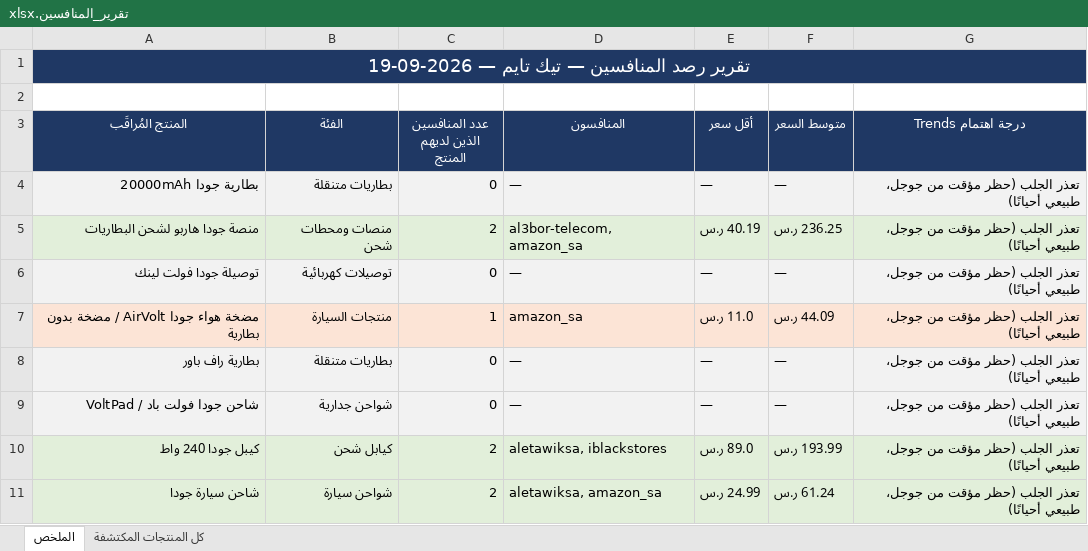
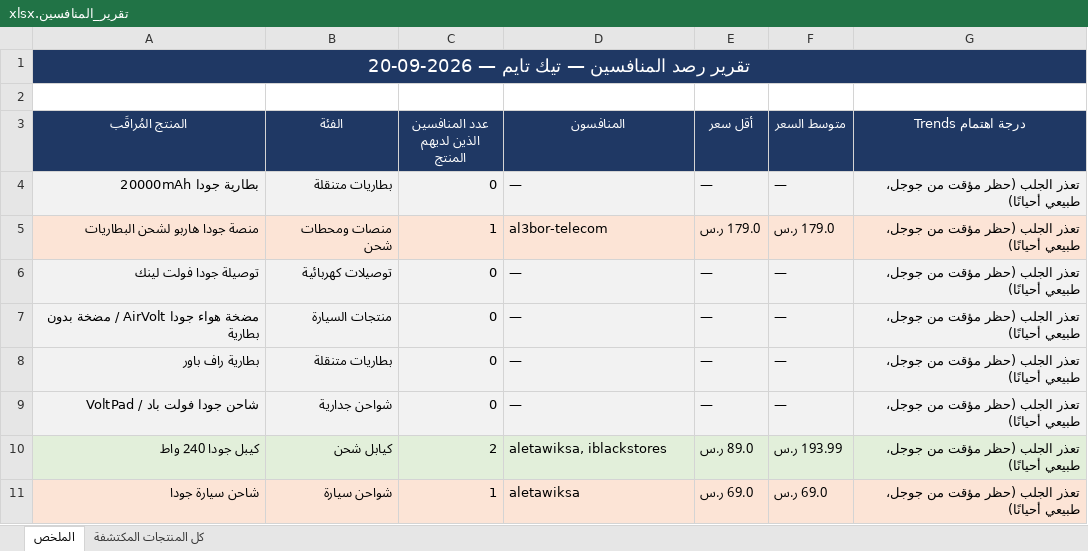
Before and after one commit to wael1997/techtime-market-data, an Excel workbook: data/تقرير_المنافسين.xlsx, sheet الملخص, drawn as a sheet; values as stored, in another font and other column widths than the file's, no borders; the diff names each change by its address in the sheet, - before the commit and + after, or states it on an @@ line.

Commit message:
تحديث بيانات المنافسين — 2026-09-20

```diff
--- a/data/تقرير_المنافسين.xlsx (sheet الملخص)
+++ b/data/تقرير_المنافسين.xlsx (sheet الملخص)
-A1 (المنتج المُراقَب): تقرير رصد المنافسين — تيك تايم — 2026-09-19
+A1 (المنتج المُراقَب): تقرير رصد المنافسين — تيك تايم — 2026-09-20
-A5:G5 fill: #E2EFDA
+A5:G5 fill: #FCE4D6
-C5 (عدد المنافسين الذين لديهم المنتج): 2
+C5 (عدد المنافسين الذين لديهم المنتج): 1
-D5 (المنافسون): al3bor-telecom, amazon_sa
+D5 (المنافسون): al3bor-telecom
-E5 (أقل سعر): 40.19 ر.س
+E5 (أقل سعر): 179.0 ر.س
-F5 (متوسط السعر): 236.25 ر.س
+F5 (متوسط السعر): 179.0 ر.س
-A7:G7 fill: #FCE4D6
+A7:G7 fill: #F2F2F2
-C7 (عدد المنافسين الذين لديهم المنتج): 1
+C7 (عدد المنافسين الذين لديهم المنتج): 0
-D7 (المنافسون): amazon_sa
+D7 (المنافسون): —
-E7 (أقل سعر): 11.0 ر.س
+E7 (أقل سعر): —
-F7 (متوسط السعر): 44.09 ر.س
+F7 (متوسط السعر): —
-A11:G11 fill: #E2EFDA
+A11:G11 fill: #FCE4D6
-C11 (عدد المنافسين الذين لديهم المنتج): 2
+C11 (عدد المنافسين الذين لديهم المنتج): 1
-D11 (المنافسون): aletawiksa, amazon_sa
+D11 (المنافسون): aletawiksa
-E11 (أقل سعر): 24.99 ر.س
+E11 (أقل سعر): 69.0 ر.س
-F11 (متوسط السعر): 61.24 ر.س
+F11 (متوسط السعر): 69.0 ر.س
```
Also changed, not shown: sheet كل المنتجات المكتشفة, 2 other files.
